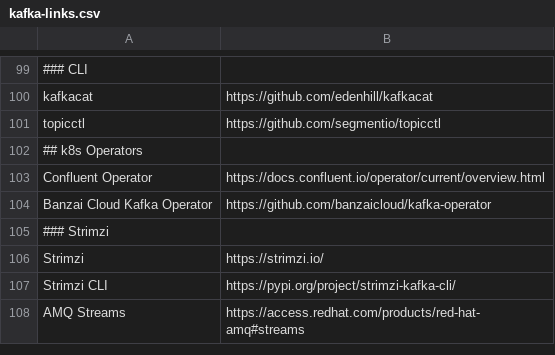
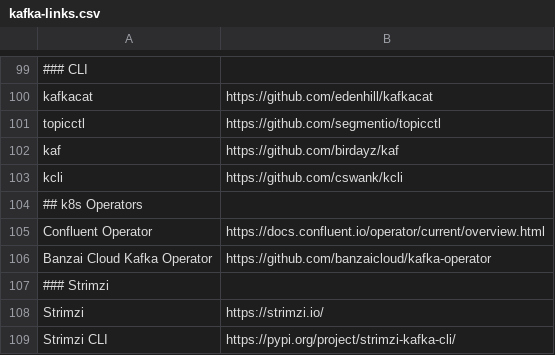
Before and after one commit to a-great-day-out-with/a-great-day-out-with.github.io, a CSV file: kafka-links.csv, drawn as a sheet; only a part is shown, gaps mark what is left out; the shorter side is filled out with more unchanged rows.

Commit message:
CLI: add kaf, kcli

```diff
--- a/kafka-links.csv
+++ b/kafka-links.csv
@@ -101,2 +101,4 @@ kafkacat;https://github.com/edenhill/kafkacat
 topicctl;https://github.com/segmentio/topicctl
+kaf;https://github.com/birdayz/kaf
+kcli;https://github.com/cswank/kcli
 ## k8s Operators
```
